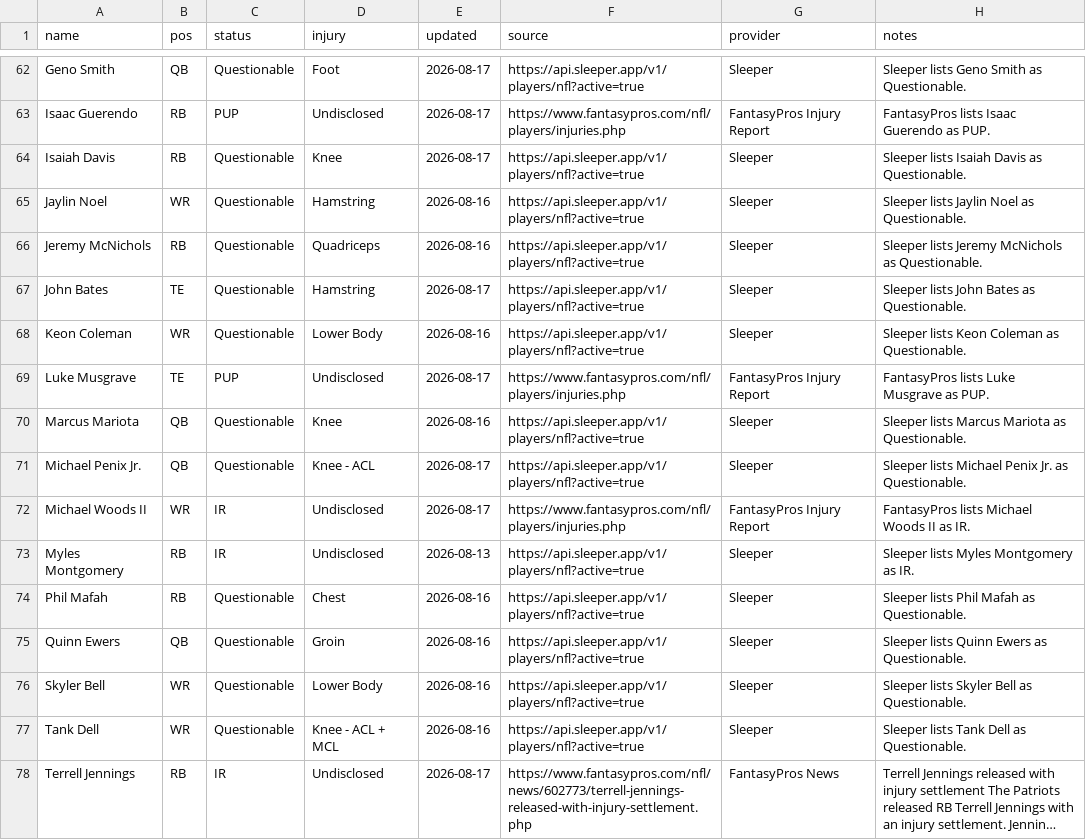
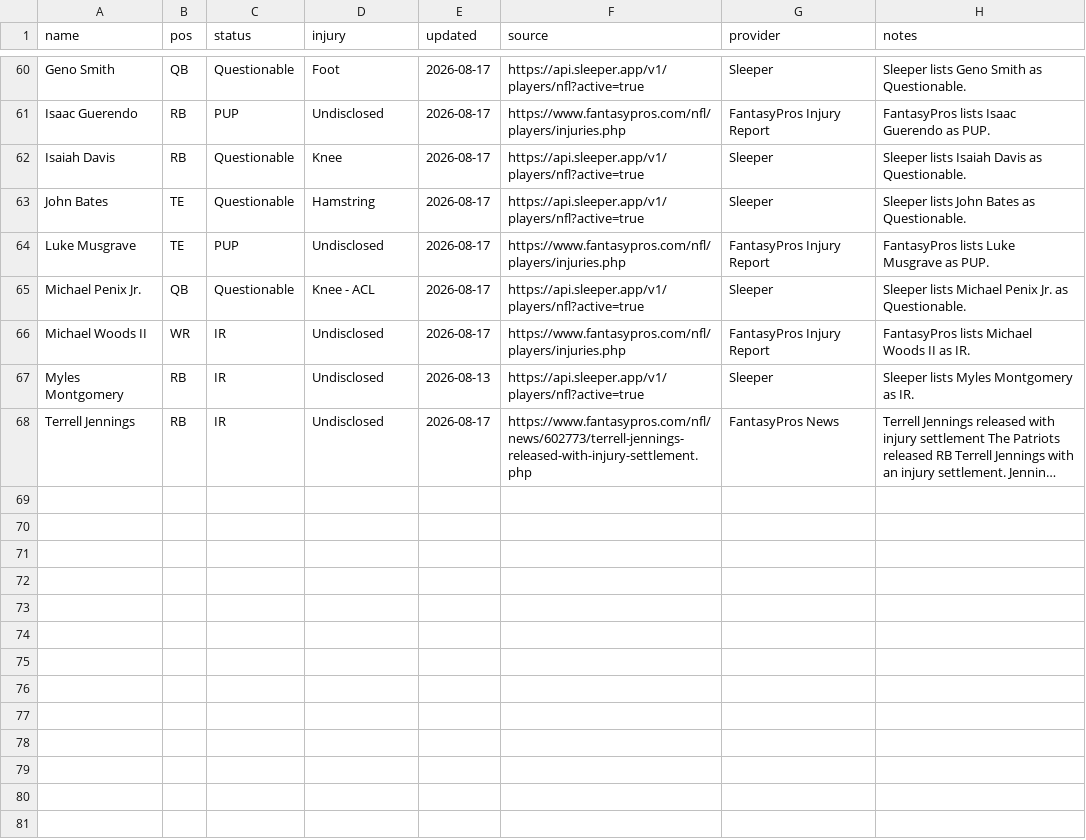
Before and after one commit to fowlergmu/private-draft-tools-x7k2, a CSV file: Data/Current Injuries.csv, drawn as a sheet; only a part is shown, gaps mark what is left out; long unchanged cells end in …; removed rows and columns are numbered as before the commit, all else as after; the diff covers the shown part only; the diff names each change by its address in the sheet, - before the commit and + after, or states it on an @@ line.

```diff
--- a/Data/Current Injuries.csv
+++ b/Data/Current Injuries.csv
-row 65: Jaylin Noel | WR | Questionable | Hamstring | 2026-08-16 | https://api.sleeper.app/v1/players/nfl?active=true | Sleeper | Sleeper lists Jaylin Noel as Questionable.
-row 66: Jeremy McNichols | RB | Questionable | Quadriceps | 2026-08-16 | https://api.sleeper.app/v1/players/nfl?active=true | Sleeper | Sleeper lists Jeremy McNichols as Questionable.
-row 68: Keon Coleman | WR | Questionable | Lower Body | 2026-08-16 | https://api.sleeper.app/v1/players/nfl?active=true | Sleeper | Sleeper lists Keon Coleman as Questionable.
-row 70: Marcus Mariota | QB | Questionable | Knee | 2026-08-16 | https://api.sleeper.app/v1/players/nfl?active=true | Sleeper | Sleeper lists Marcus Mariota as Questionable.
-row 74: Phil Mafah | RB | Questionable | Chest | 2026-08-16 | https://api.sleeper.app/v1/players/nfl?active=true | Sleeper | Sleeper lists Phil Mafah as Questionable.
-row 75: Quinn Ewers | QB | Questionable | Groin | 2026-08-16 | https://api.sleeper.app/v1/players/nfl?active=true | Sleeper | Sleeper lists Quinn Ewers as Questionable.
-row 76: Skyler Bell | WR | Questionable | Lower Body | 2026-08-16 | https://api.sleeper.app/v1/players/nfl?active=true | Sleeper | Sleeper lists Skyler Bell as Questionable.
-row 77: Tank Dell | WR | Questionable | Knee - ACL + MCL | 2026-08-16 | https://api.sleeper.app/v1/players/nfl?active=true | Sleeper | Sleeper lists Tank Dell as Questionable.
```
Also changed, not shown: 3 added rows, 5 removed rows and 60 edited cells elsewhere in this file.
